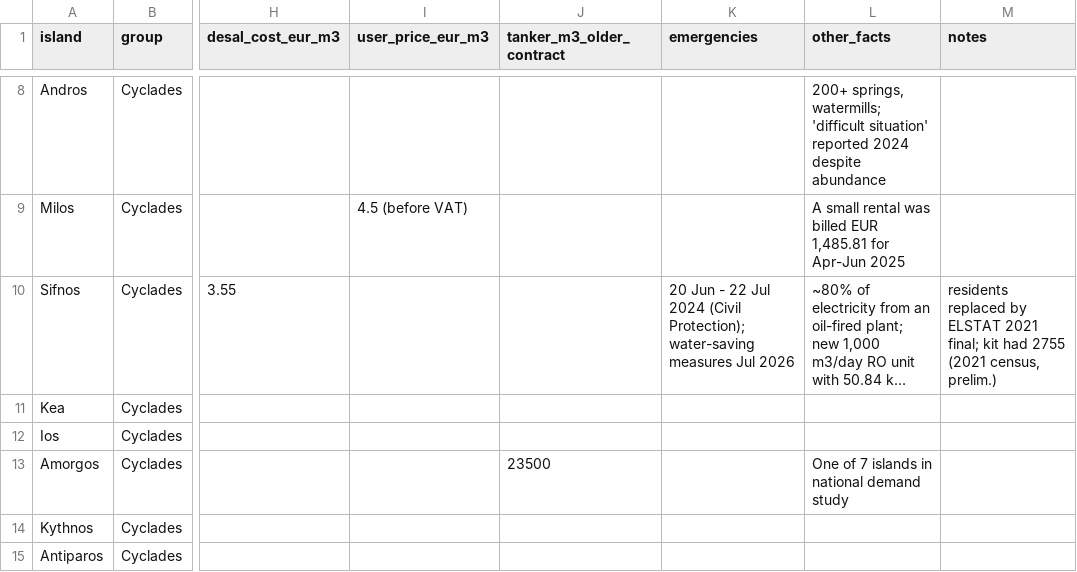
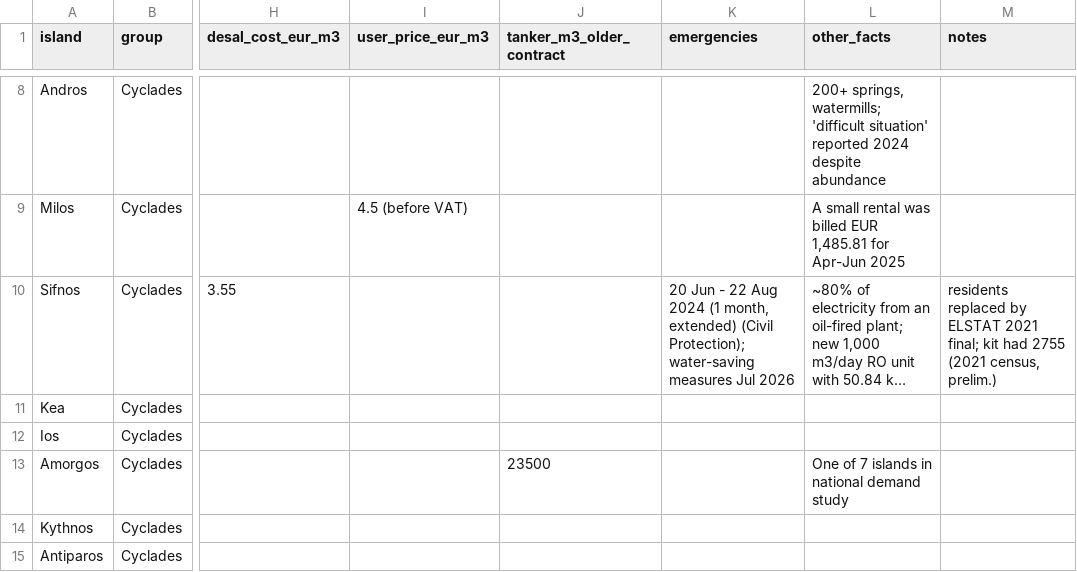
Before and after one commit to RealtimeUrbanismLab/weather-commons, a CSV file: sketches/33-island-water/data/islands.csv, drawn as a sheet; only a part is shown, gaps mark what is left out; long unchanged cells end in …; the diff names each change by its address in the sheet, - before the commit and + after, or states it on an @@ line.

```diff
--- a/sketches/33-island-water/data/islands.csv
+++ b/sketches/33-island-water/data/islands.csv
-K10 (emergencies): …- 22 Jul 2024 (Civil Protection);…
+K10 (emergencies): …- 22 Aug 2024 (1 month, extended) (Civil Protection);…
```
Also changed, not shown: 10 other files.
